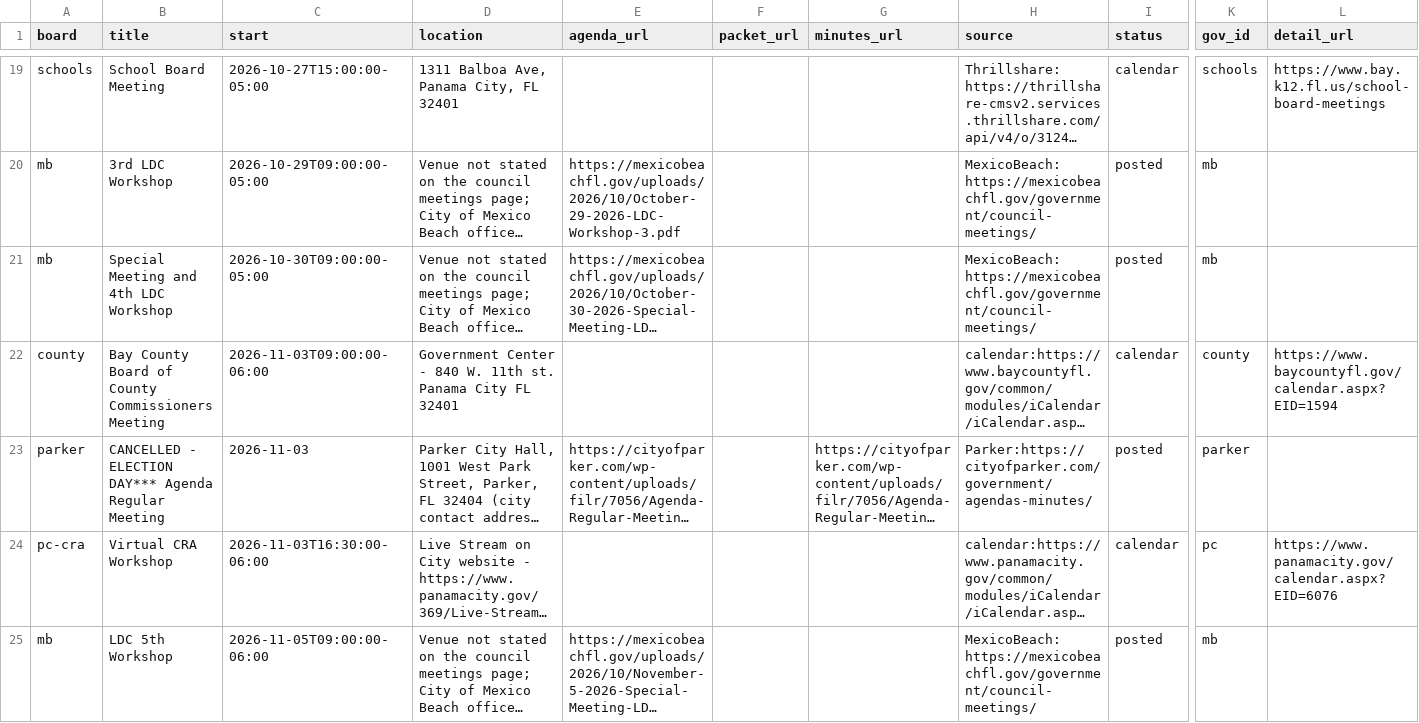
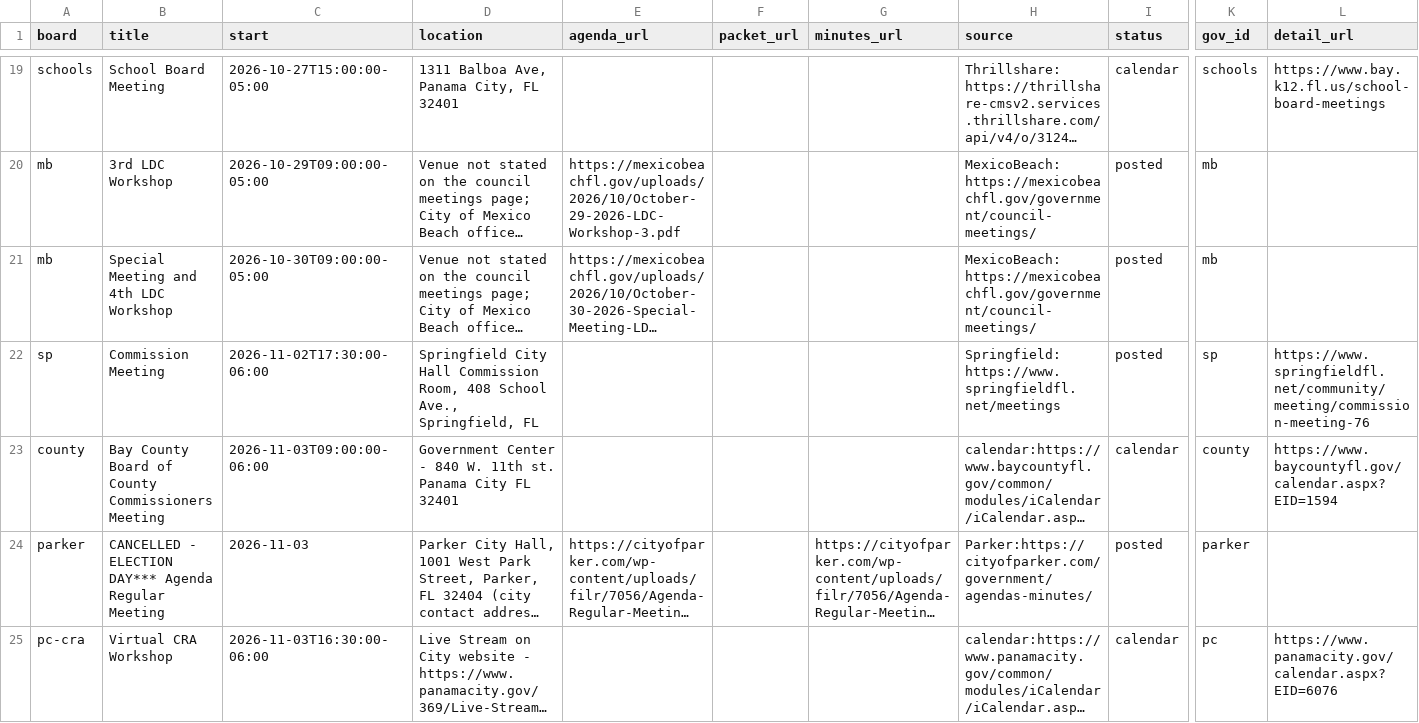
Before and after one commit to flux-labs-net/baycounty-me, a CSV file: site/public/downloads/meetings.csv, drawn as a sheet; only a part is shown, gaps mark what is left out; the shorter side is filled out with more unchanged rows; long unchanged cells end in …; rows hold the shown columns only; the diff covers the shown part only; the diff names each change by its address in the sheet, - before the commit and + after, or states it on an @@ line.

Commit message:
Daily refresh: meetings and campaign finance (2026-10-22)

```diff
--- a/site/public/downloads/meetings.csv
+++ b/site/public/downloads/meetings.csv
+row 22: sp | Commission Meeting | 2026-11-02T17:30:00-06:00 | Springfield City Hall Commission Room, 408 School Ave., Springfield, FL |  |  |  | Springfield:https://www.springfieldfl.net/meetings | posted | sp | https://www.springfieldfl.net/community/meeting/commission-meeting-76
```
Also changed, not shown: 3 added rows elsewhere in this file, 13 other files.
